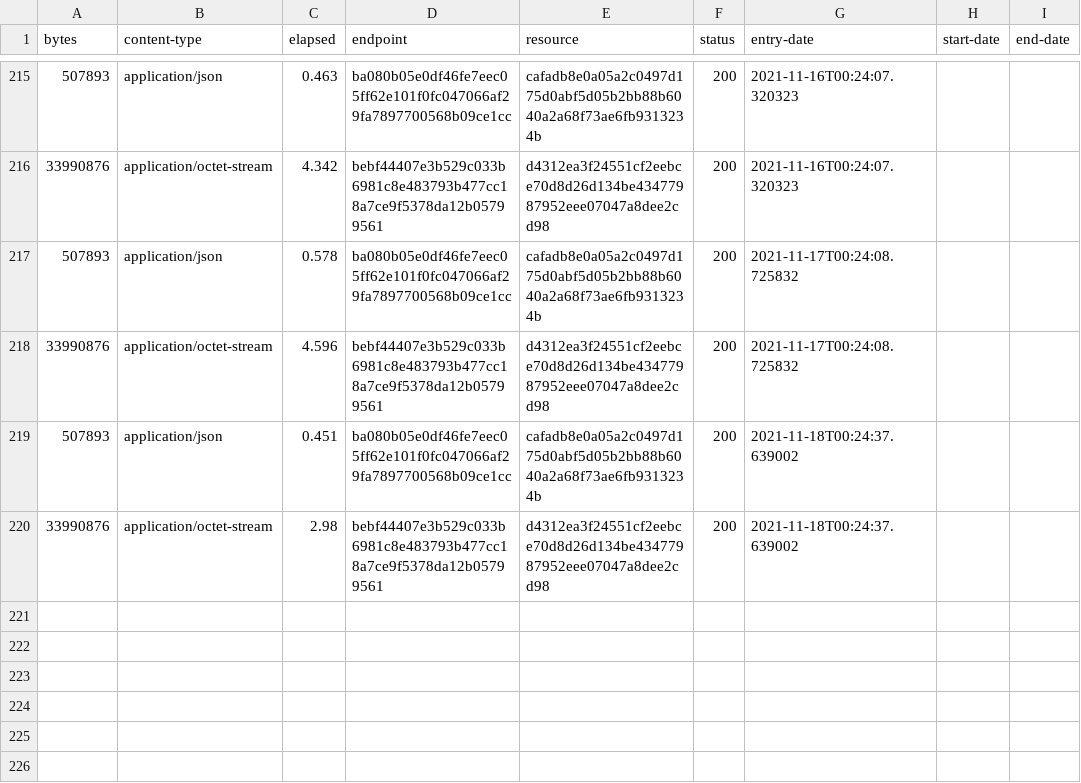
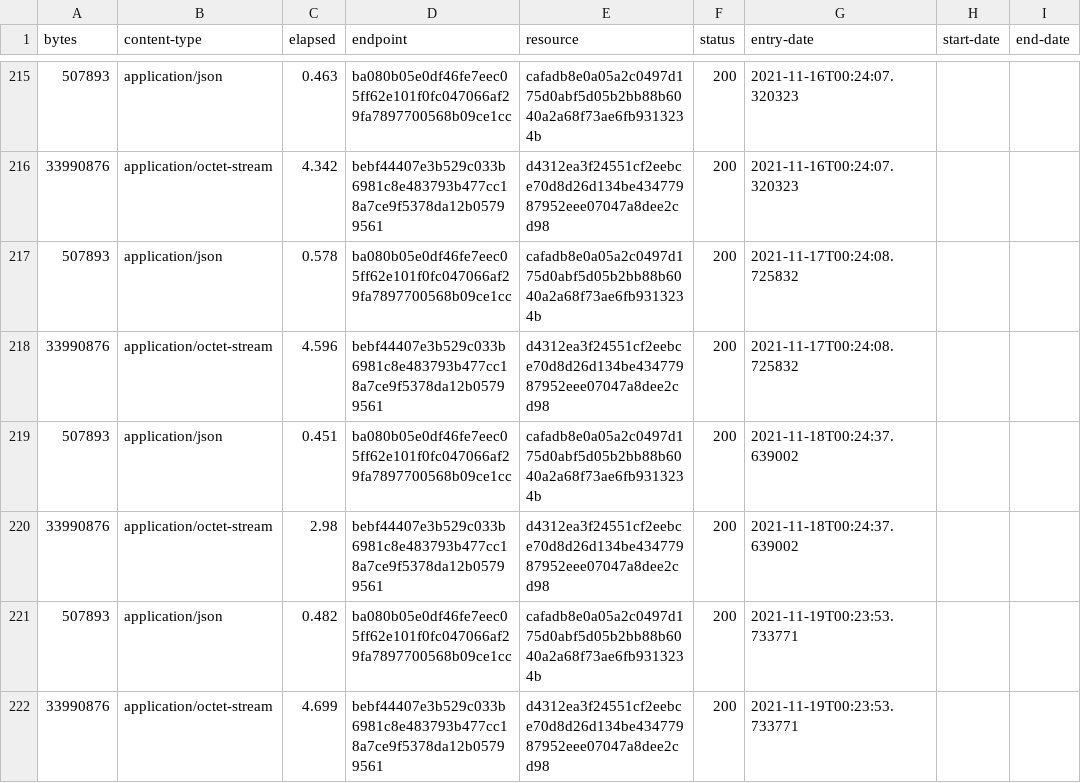
Before and after one commit to digital-land-attic/open-space-collection, a CSV file: collection/log.csv, drawn as a sheet; only a part is shown, gaps mark what is left out; the diff names each change by its address in the sheet, - before the commit and + after, or states it on an @@ line.

Commit message:
Collection 2021-11-19

```diff
--- a/collection/log.csv
+++ b/collection/log.csv
+row 221: 507893 | application/json | 0.482 | ba080b05e0df46fe7eec05ff62e101f0fc047066af29fa7897700568b09ce1cc | cafadb8e0a05a2c0497d175d0abf5d05b2bb88b6040a2a68f73ae6fb9313234b | 200 | 2021-11-19T00:23:53.733771
+row 222: 33990876 | application/octet-stream | 4.699 | bebf44407e3b529c033b6981c8e483793b477cc18a7ce9f5378da12b05799561 | d4312ea3f24551cf2eebce70d8d26d134be43477987952eee07047a8dee2cd98 | 200 | 2021-11-19T00:23:53.733771
```
